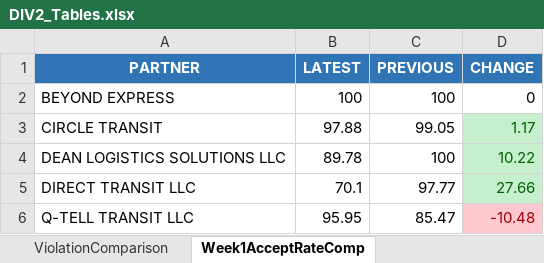
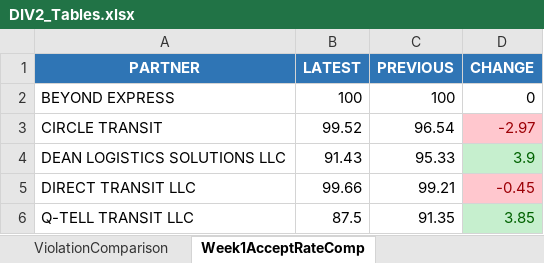
Before and after one commit to neildojeta/DIV2PayrollAnalysis, an Excel workbook: DIV2_Analysis/ComparedResults/DIV2_Tables.xlsx, sheet Week1AcceptRateComp, drawn as a sheet; values as stored, in another font and other column widths than the file's, no borders; the diff names each change by its address in the sheet, - before the commit and + after, or states it on an @@ line.

```diff
--- a/DIV2_Analysis/ComparedResults/DIV2_Tables.xlsx (sheet Week1AcceptRateComp)
+++ b/DIV2_Analysis/ComparedResults/DIV2_Tables.xlsx (sheet Week1AcceptRateComp)
-B3 (LATEST): 97.88
+B3 (LATEST): 99.52
-C3 (PREVIOUS): 99.05
+C3 (PREVIOUS): 96.54
-D3 (CHANGE): 1.17
+D3 (CHANGE): -2.97
@@ D3 fill: #C6EFCE → #FFC7CE, text colour: #006100 → #9C0006 @@
-B4 (LATEST): 89.78
+B4 (LATEST): 91.43
-C4 (PREVIOUS): 100
+C4 (PREVIOUS): 95.33
-D4 (CHANGE): 10.22
+D4 (CHANGE): 3.9
-B5 (LATEST): 70.1
+B5 (LATEST): 99.66
-C5 (PREVIOUS): 97.77
+C5 (PREVIOUS): 99.21
-D5 (CHANGE): 27.66
+D5 (CHANGE): -0.45
@@ D5 fill: #C6EFCE → #FFC7CE, text colour: #006100 → #9C0006 @@
-B6 (LATEST): 95.95
+B6 (LATEST): 87.5
-C6 (PREVIOUS): 85.47
+C6 (PREVIOUS): 91.35
-D6 (CHANGE): -10.48
+D6 (CHANGE): 3.85
@@ D6 fill: #FFC7CE → #C6EFCE, text colour: #9C0006 → #006100 @@
```
Also changed, not shown: sheet HTotalRevComparison, sheet Week2CancelRateComp, sheet Week2AcceptRateComp, sheet Week1UtilizationComp, sheet Week2UtilizationComp, sheet Week1CancelRateComp, 9 more sheets, ComparedResults/Dashboard.xlsm, DIV2_Analysis/ComparedResults/Dashboard.xlsm, 19 other files.
